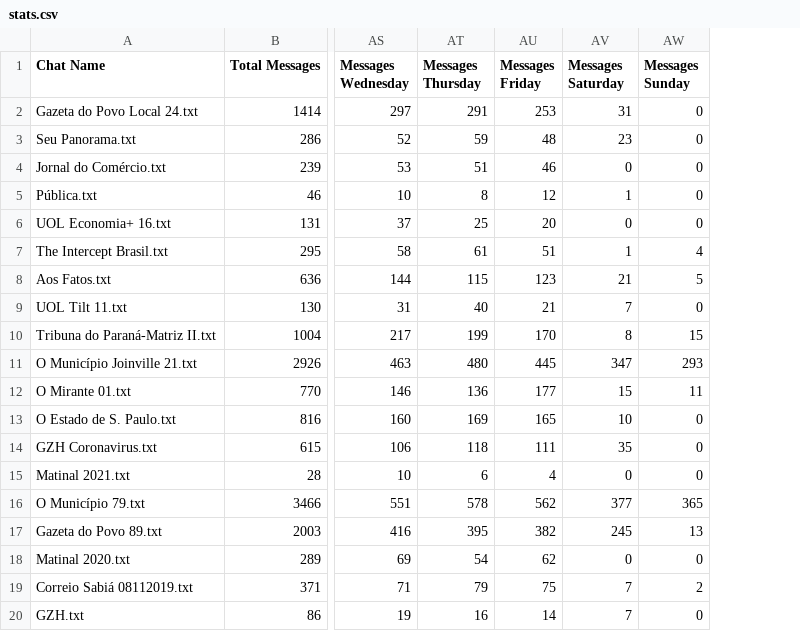
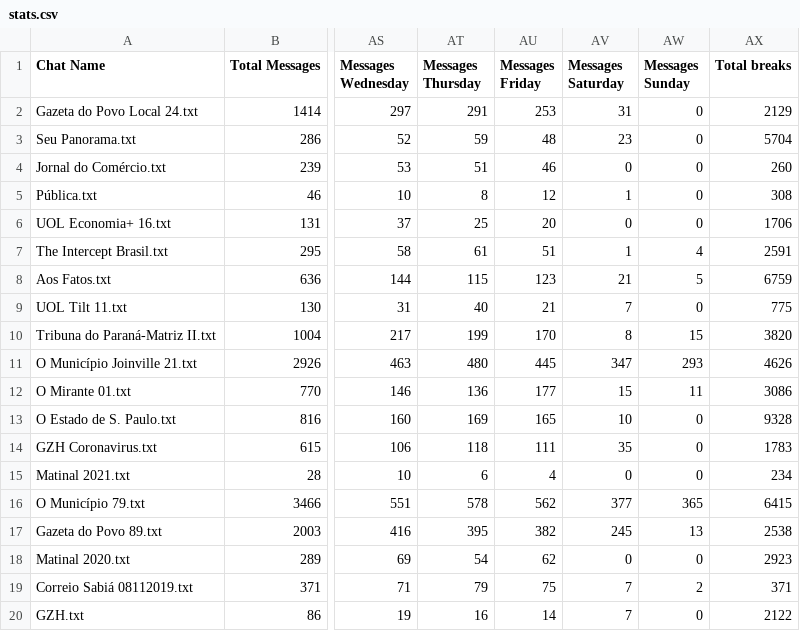
Before and after one commit to enric1994/whatsappening, a CSV file: data/output/stats.csv, drawn as a sheet; only a part is shown, gaps mark what is left out; the diff names each change by its address in the sheet, - before the commit and + after, or states it on an @@ line.

Commit message:
Line break analysis

```diff
--- a/data/output/stats.csv
+++ b/data/output/stats.csv
+column AX (Total breaks), rows 2-20: 2129 | 5704 | 260 | 308 | 1706 | 2591 | 6759 | 775 | 3820 | 4626 | 3086 | 9328 | 1783 | 234 | 6415 | 2538 | 2923 | 371 | 2122
```
Also changed, not shown: 1 other file.
